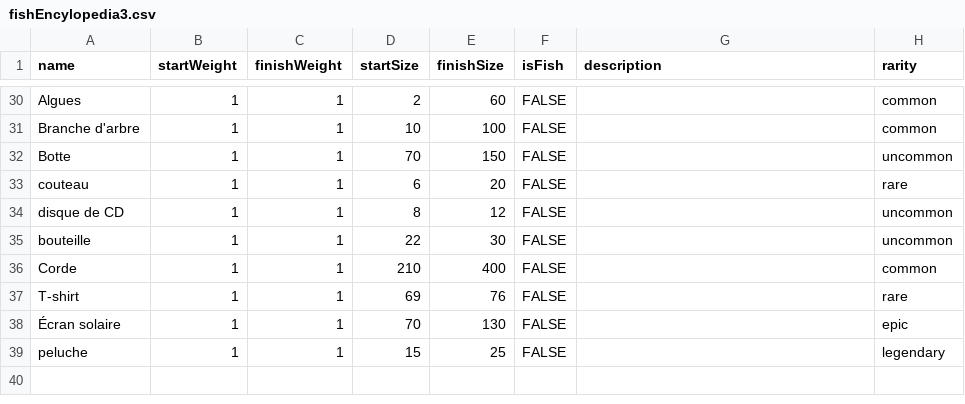
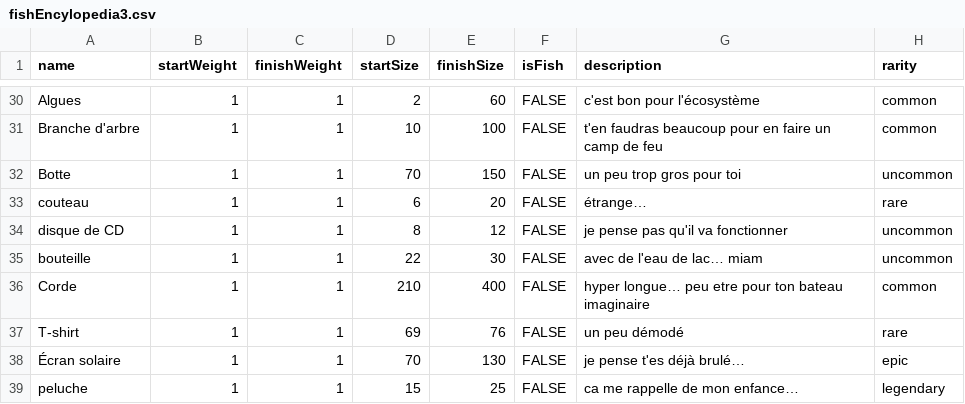
Before and after one commit to chefien/aut26_projet, a CSV file: assets/fishEncylopedia3.csv, drawn as a sheet; only a part is shown, gaps mark what is left out; the diff covers the shown part only; the diff names each change by its address in the sheet, - before the commit and + after, or states it on an @@ line.

```diff
--- a/assets/fishEncylopedia3.csv
+++ b/assets/fishEncylopedia3.csv
-G30 (description): (empty)
+G30 (description): c'est bon pour l'écosystème
-G31 (description): (empty)
+G31 (description): t'en faudras beaucoup pour en faire un camp de feu
-G32 (description): (empty)
+G32 (description): un peu trop gros pour toi
-G33 (description): (empty)
+G33 (description): étrange…
-G34 (description): (empty)
+G34 (description): je pense pas qu'il va fonctionner
-G35 (description): (empty)
+G35 (description): avec de l'eau de lac… miam
-G36 (description): (empty)
+G36 (description): hyper longue… peu etre pour ton bateau imaginaire
-G37 (description): (empty)
+G37 (description): un peu démodé
-G38 (description): (empty)
+G38 (description): je pense t'es déjà brulé…
-G39 (description): (empty)
+G39 (description): ca me rappelle de mon enfance…
```
Also changed, not shown: 67 edited cells elsewhere in this file.
